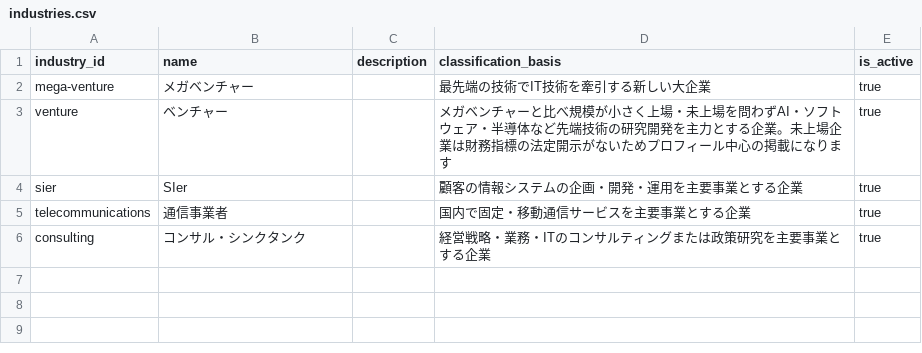
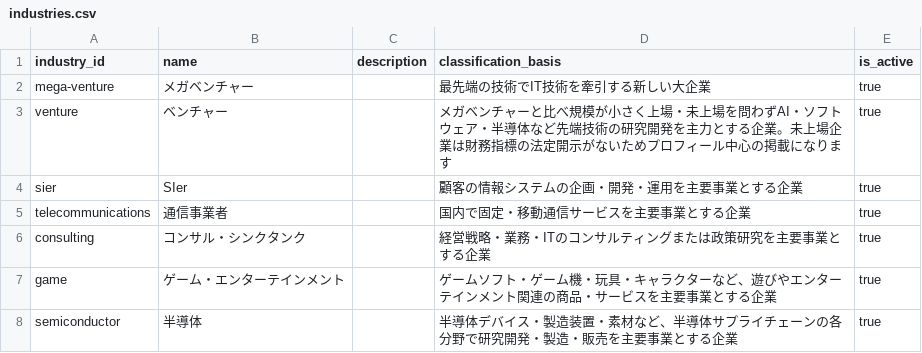
Before and after one commit to BIG-A-K/it-recruit-analysis, a CSV file: data/industries.csv, drawn as a sheet.

```diff
--- a/data/industries.csv
+++ b/data/industries.csv
@@ -6 +6,3 @@ telecommunications,通信事業者,,国内で固定・移動通信サービス
 consulting,コンサル・シンクタンク,,経営戦略・業務・ITのコンサルティングまたは政策研究を主要事業とする企業,true
+game,ゲーム・エンターテインメント,,ゲームソフト・ゲーム機・玩具・キャラクターなど、遊びやエンターテインメント関連の商品・サービスを主要事業とする企業,true
+semiconductor,半導体,,半導体デバイス・製造装置・素材など、半導体サプライチェーンの各分野で研究開発・製造・販売を主要事業とする企業,true
```
Also changed, not shown: data/companies.csv, data/company_industries.csv, 57 other files.
